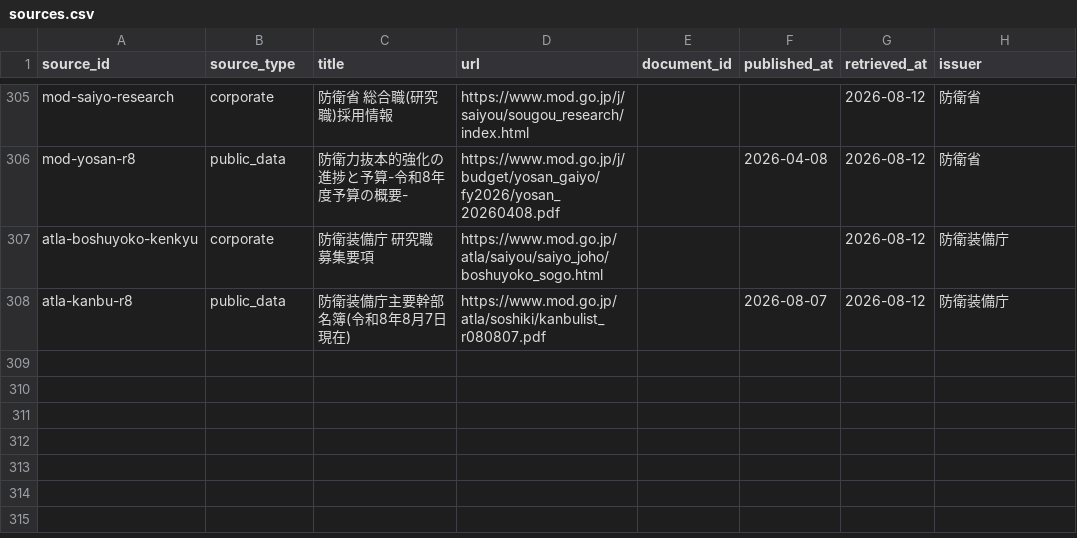
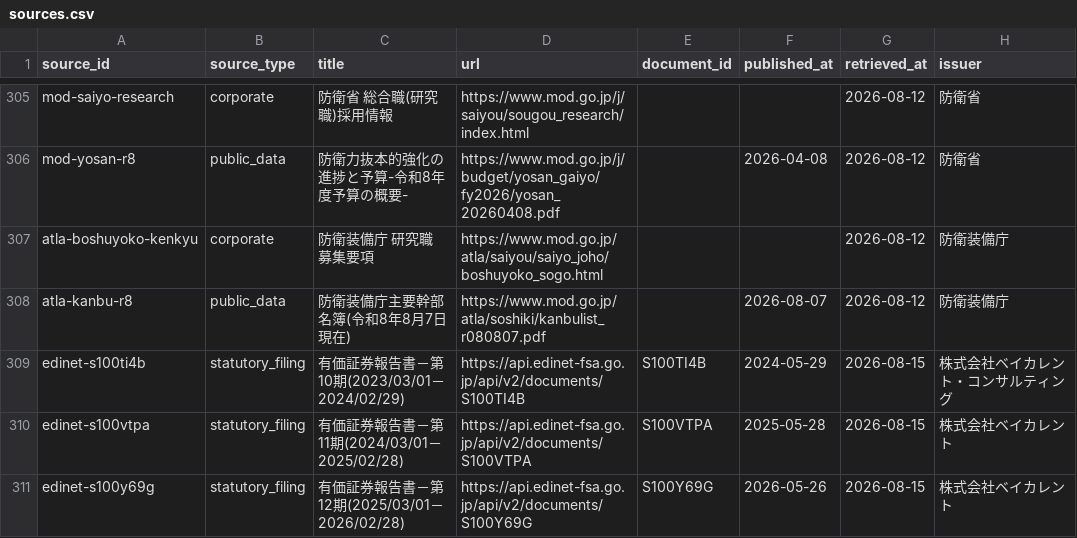
Before and after one commit to BIG-A-K/it-recruit-analysis, a CSV file: data/sources.csv, drawn as a sheet; only a part is shown, gaps mark what is left out.

```diff
--- a/data/sources.csv
+++ b/data/sources.csv
@@ -308 +308,4 @@ atla-boshuyoko-kenkyu,corporate,防衛装備庁 研究職 募集要項,https://w
 atla-kanbu-r8,public_data,防衛装備庁主要幹部名簿(令和8年8月7日現在),https://www.mod.go.jp/atla/soshiki/kanbulist_r080807.pdf,,2026-08-07,2026-08-12,防衛装備庁
+edinet-s100ti4b,statutory_filing,有価証券報告書－第10期(2023/03/01－2024/02/29),https://api.edinet-fsa.go.jp/api/v2/documents/S100TI4B,S100TI4B,2024-05-29,2026-08-15,株式会社ベイカレント・コンサルティング
+edinet-s100vtpa,statutory_filing,有価証券報告書－第11期(2024/03/01－2025/02/28),https://api.edinet-fsa.go.jp/api/v2/documents/S100VTPA,S100VTPA,2025-05-28,2026-08-15,株式会社ベイカレント
+edinet-s100y69g,statutory_filing,有価証券報告書－第12期(2025/03/01－2026/02/28),https://api.edinet-fsa.go.jp/api/v2/documents/S100Y69G,S100Y69G,2026-05-26,2026-08-15,株式会社ベイカレント
```
Also changed, not shown: data/companies.csv, data/company_industries.csv, 6 other files.
